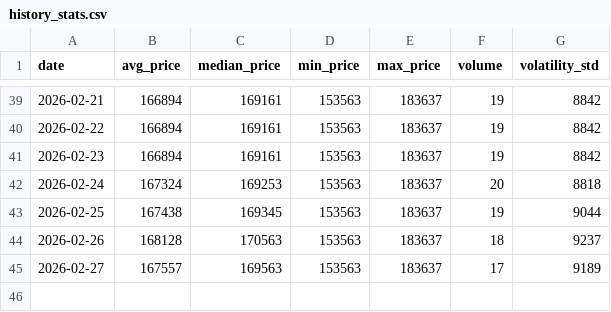
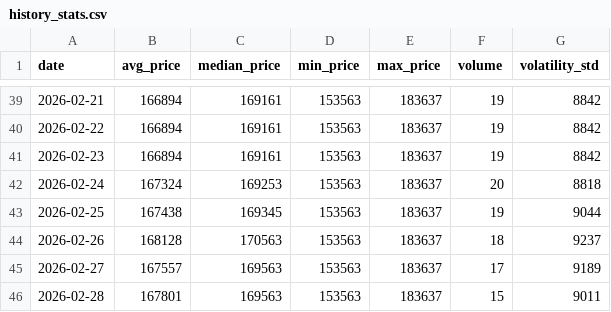
Before and after one commit to AbelV22/itaxi_android, a CSV file: public/history_stats.csv, drawn as a sheet; only a part is shown, gaps mark what is left out.

```diff
--- a/public/history_stats.csv
+++ b/public/history_stats.csv
@@ -45 +45,2 @@ date,avg_price,median_price,min_price,max_price,volume,volatility_std
 2026-02-27,167557,169563,153563,183637,17,9189
+2026-02-28,167801,169563,153563,183637,15,9011
```
Also changed, not shown: 2 other files.
